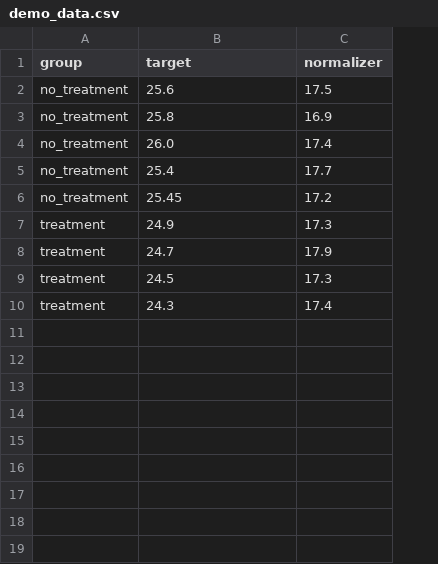
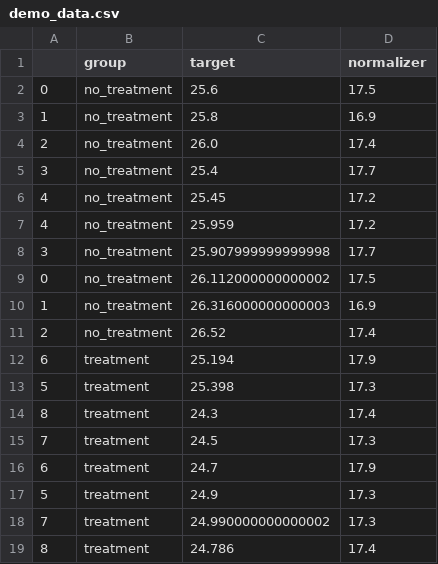
Before and after one commit to patrickmlong/pycr, a CSV file: data/demo_data.csv, drawn as a sheet; addresses are those after the commit; the diff names each change by its address in the sheet, - before the commit and + after, or states it on an @@ line.

```diff
--- a/data/demo_data.csv
+++ b/data/demo_data.csv
+column A, rows 2-6: 0 | 1 | 2 | 3 | 4; rows 17-19: 5 | 7 | 8
+row 7: 4 | no_treatment | 25.959 | 17.2
+row 8: 3 | no_treatment | 25.907999999999998 | 17.7
+row 9: 0 | no_treatment | 26.112000000000002 | 17.5
+row 10: 1 | no_treatment | 26.316000000000003 | 16.9
+row 11: 2 | no_treatment | 26.52 | 17.4
+row 12: 6 | treatment | 25.194 | 17.9
+row 13: 5 | treatment | 25.398 | 17.3
+row 14: 8 | treatment | 24.3 | 17.4
+row 15: 7 | treatment | 24.5 | 17.3
@@ row 8 moved to row 16: 6 @@
-C18 (target): 24.5
+C18 (target): 24.990000000000002
-C19 (target): 24.3
+C19 (target): 24.786
```
Also changed, not shown: data/demo_data_processed.csv, 3 other files.
